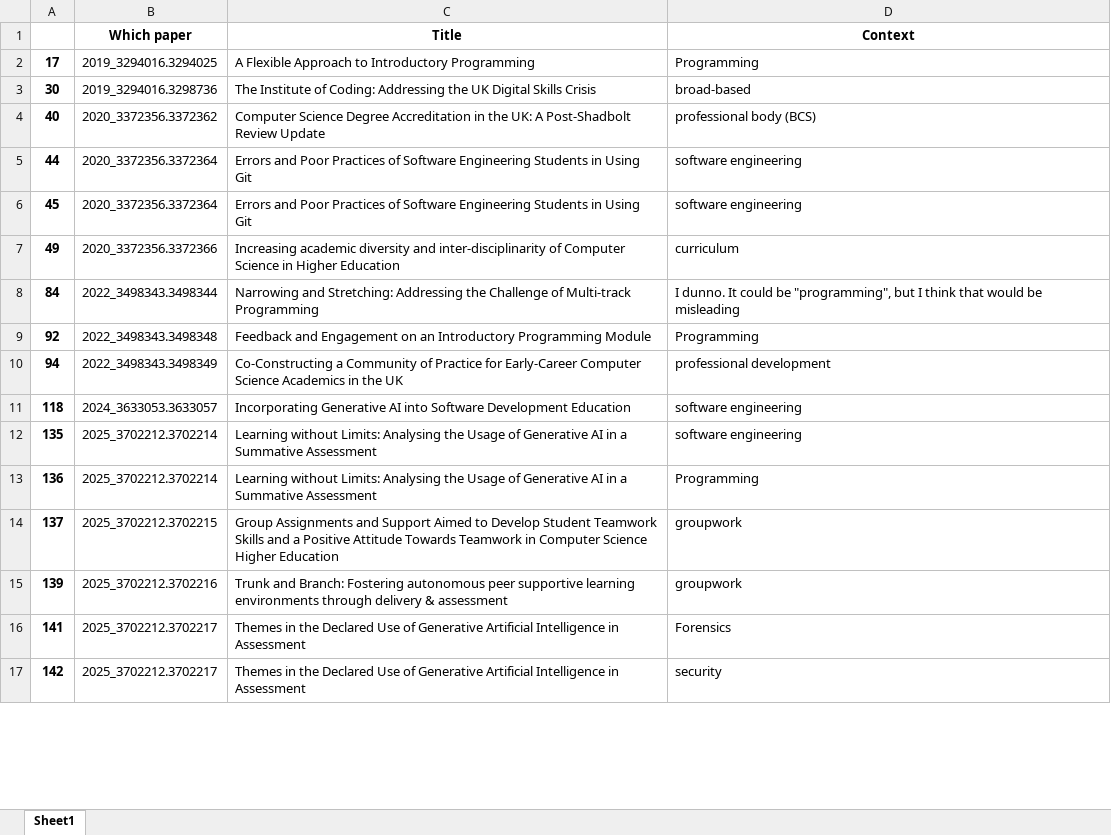
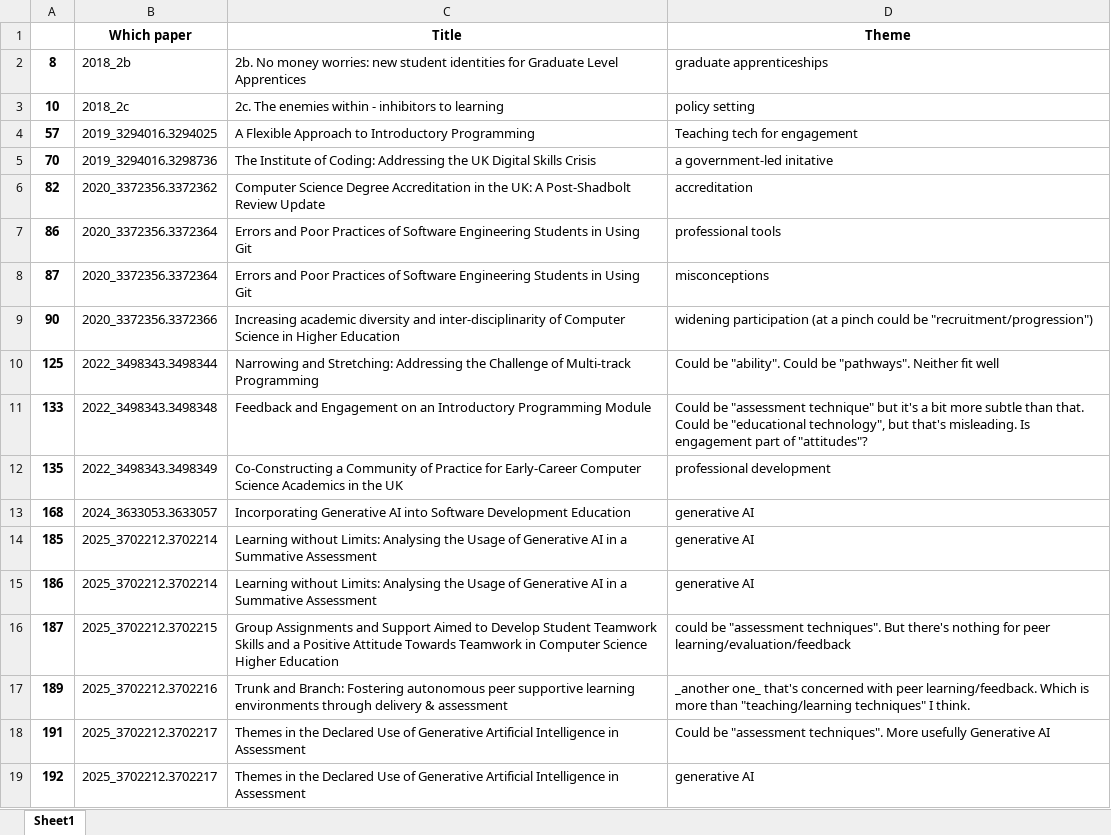
Before and after one commit to stevenaeola/CEP_Retro, an Excel workbook: other_themes.xlsx, sheet Sheet1, drawn as a sheet; only a part is shown; values as stored, in another font and other column widths than the file's, no borders; addresses are those after the commit; the diff covers the shown part only; the diff names each change by its address in the sheet, - before the commit and + after, or states it on an @@ line.

```diff
--- a/other_themes.xlsx (sheet Sheet1)
+++ b/other_themes.xlsx (sheet Sheet1)
-D1: Context
+D1: Theme
+row 2: 8 | 2018_2b | 2b. No money worries: new student identities for Graduate Level Apprentices | graduate apprenticeships
+row 3: 10 | 2018_2c | 2c. The enemies within - inhibitors to learning | policy setting
-A4: 17
+A4: 57
-D4 (Theme): Programming
+D4 (Theme): Teaching tech for engagement
-A5: 30
+A5: 70
-D5 (Theme): broad-based
+D5 (Theme): a government-led initative
-A6: 40
+A6: 82
-D6 (Theme): professional body (BCS)
+D6 (Theme): accreditation
-A7: 44
+A7: 86
-D7 (Theme): software engineering
+D7 (Theme): professional tools
-A8: 45
+A8: 87
-D8 (Theme): software engineering
+D8 (Theme): misconceptions
-A9: 49
+A9: 90
-D9 (Theme): curriculum
+D9 (Theme): widening participation (at a pinch could be "recruitment/progression")
-A10: 84
+A10: 125
-D10 (Theme): I dunno. It could be "programming", but I think that would be misleading
+D10 (Theme): Could be "ability". Could be "pathways". Neither fit well
-A11: 92
+A11: 133
-D11 (Theme): Programming
+D11 (Theme): Could be "assessment technique" but it's a bit more subtle than that. Could be "educational technology", but that's misleading. Is engagement part of "attitudes"?
-A12: 94
+A12: 135
-A13: 118
+A13: 168
-D13:D14 (Theme): software engineering
+D13:D14 (Theme): generative AI
-A14: 135
+A14: 185
-A15: 136
+A15: 186
-D15 (Theme): Programming
+D15 (Theme): generative AI
-A16: 137
+A16: 187
-D16 (Theme): groupwork
+D16 (Theme): could be "assessment techniques". But there's nothing for peer learning/evaluation/feedback
-A17: 139
+A17: 189
-D17 (Theme): groupwork
+D17 (Theme): _another one_ that's concerned with peer learning/feedback. Which is more than "teaching/learning techniques" I think.
-A18: 141
+A18: 191
-D18 (Theme): Forensics
+D18 (Theme): Could be "assessment techniques". More usefully Generative AI
-A19: 142
+A19: 192
-D19 (Theme): security
+D19 (Theme): generative AI
```
Also changed, not shown: 12 edited cells elsewhere in this sheet, other_contexts.xlsx, 8 other files.
